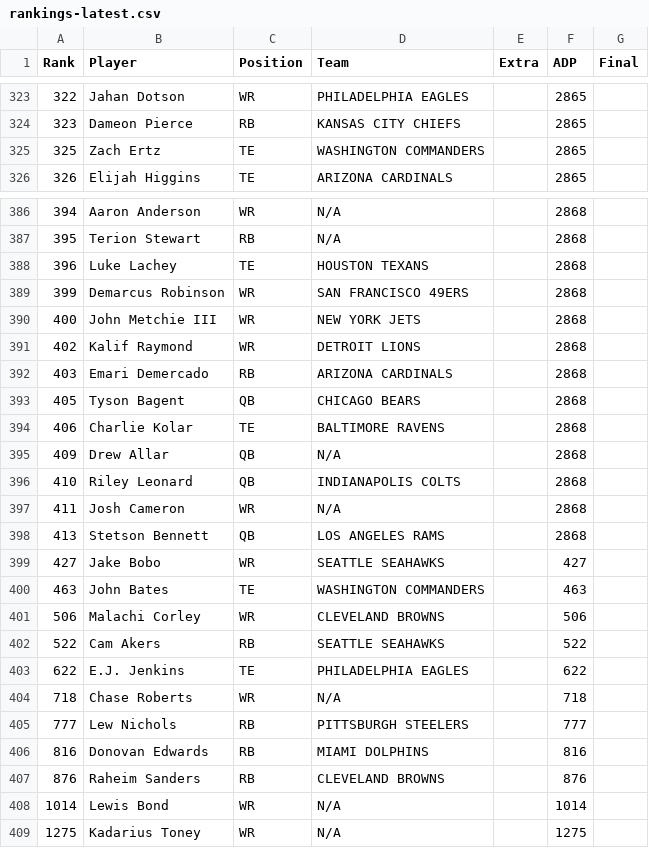
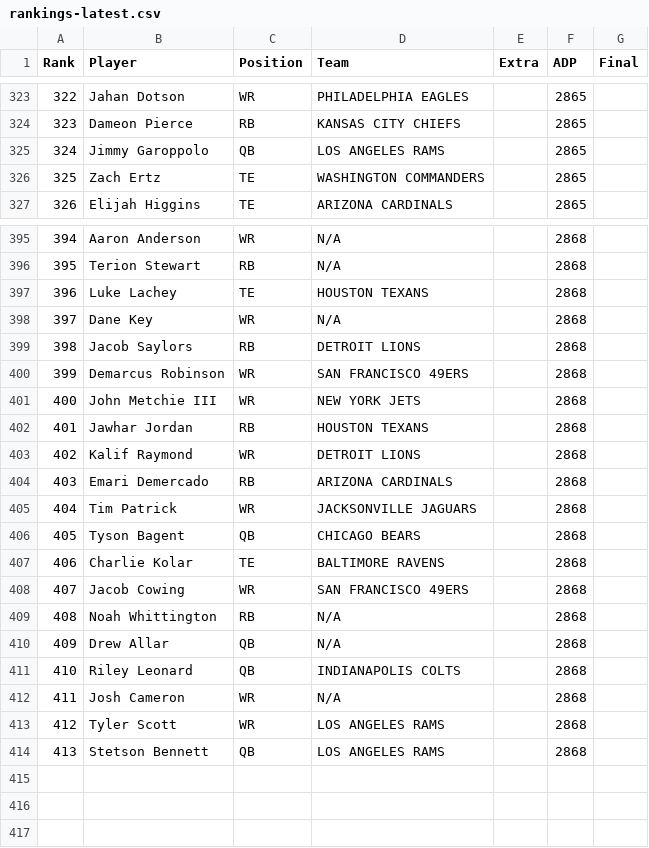
Before and after one commit to Louieza23/draft-compass-rankings, a CSV file: data/processed/underdog/rankings-latest.csv, drawn as a sheet; only a part is shown, gaps mark what is left out; the diff covers the shown part only.

```diff
--- a/data/processed/underdog/rankings-latest.csv
+++ b/data/processed/underdog/rankings-latest.csv
@@ -324,2 +324,3 @@ Rank,Player,Position,Team,Extra,ADP,Final
 323,Dameon Pierce,RB,KANSAS CITY CHIEFS,,2865,
+324,Jimmy Garoppolo,QB,LOS ANGELES RAMS,,2865,
 325,Zach Ertz,TE,WASHINGTON COMMANDERS,,2865,
@@ -388,8 +397,14 @@ Rank,Player,Position,Team,Extra,ADP,Final
 396,Luke Lachey,TE,HOUSTON TEXANS,,2868,
+397,Dane Key,WR,N/A,,2868,
+398,Jacob Saylors,RB,DETROIT LIONS,,2868,
 399,Demarcus Robinson,WR,SAN FRANCISCO 49ERS,,2868,
 400,John Metchie III,WR,NEW YORK JETS,,2868,
+401,Jawhar Jordan,RB,HOUSTON TEXANS,,2868,
 402,Kalif Raymond,WR,DETROIT LIONS,,2868,
 403,Emari Demercado,RB,ARIZONA CARDINALS,,2868,
+404,Tim Patrick,WR,JACKSONVILLE JAGUARS,,2868,
 405,Tyson Bagent,QB,CHICAGO BEARS,,2868,
 406,Charlie Kolar,TE,BALTIMORE RAVENS,,2868,
+407,Jacob Cowing,WR,SAN FRANCISCO 49ERS,,2868,
+408,Noah Whittington,RB,N/A,,2868,
 409,Drew Allar,QB,N/A,,2868,
@@ -397,13 +412,3 @@ Rank,Player,Position,Team,Extra,ADP,Final
 411,Josh Cameron,WR,N/A,,2868,
+412,Tyler Scott,WR,LOS ANGELES RAMS,,2868,
 413,Stetson Bennett,QB,LOS ANGELES RAMS,,2868,
-427,Jake Bobo,WR,SEATTLE SEAHAWKS,,427,
-463,John Bates,TE,WASHINGTON COMMANDERS,,463,
-506,Malachi Corley,WR,CLEVELAND BROWNS,,506,
-522,Cam Akers,RB,SEATTLE SEAHAWKS,,522,
-622,E.J. Jenkins,TE,PHILADELPHIA EAGLES,,622,
-718,Chase Roberts,WR,N/A,,718,
-777,Lew Nichols,RB,PITTSBURGH STEELERS,,777,
-816,Donovan Edwards,RB,MIAMI DOLPHINS,,816,
-876,Raheim Sanders,RB,CLEVELAND BROWNS,,876,
-1014,Lewis Bond,WR,N/A,,1014,
-1275,Kadarius Toney,WR,N/A,,1275,
```
Also changed, not shown: 8 added rows elsewhere in this file, data/processed/fantasycalc/rankings-dynasty_1qb-latest.csv, data/processed/fantasycalc/rankings-dynasty_2qb-latest.csv, 28 other files.
